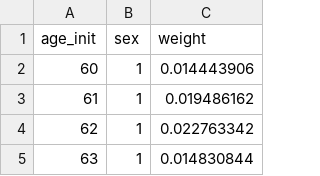
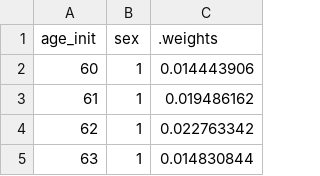
Before and after one commit to pierucci/heemod, a CSV file: inst/extdata/THR/THR_demographic_table.csv, drawn as a sheet; only a part is shown.

```diff
--- a/inst/extdata/THR/THR_demographic_table.csv
+++ b/inst/extdata/THR/THR_demographic_table.csv
@@ -1,2 +1,2 @@
-age_init,sex,weight
+age_init,sex,.weights
 60,1,0.014443906
```
Also changed, not shown: inst/extdata/THR/THR_parameters.csv, inst/extdata/THR/THR_specification.csv, 10 other files.
